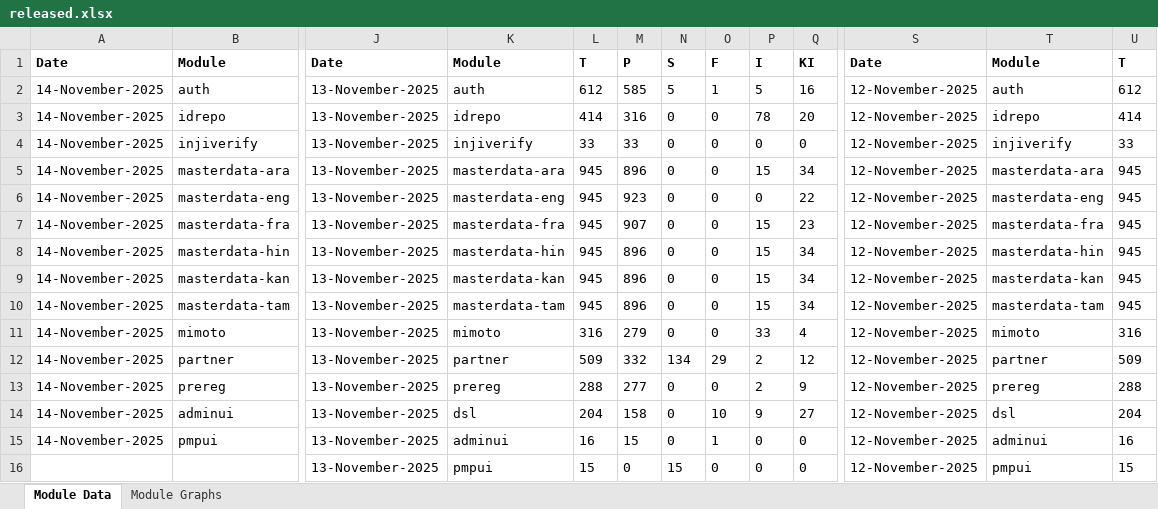
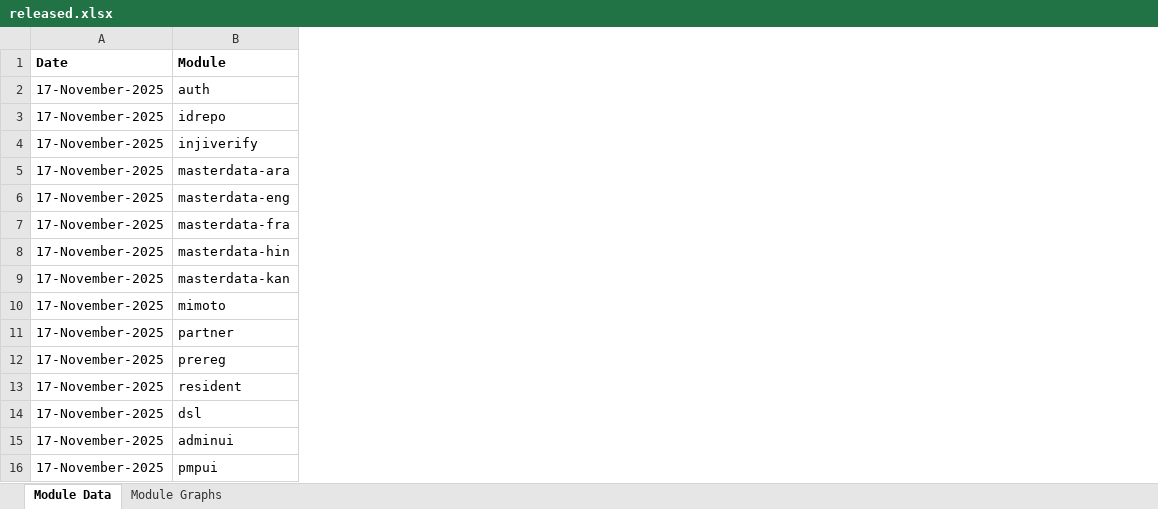
Before and after one commit to mosip/test-management, an Excel workbook: minio-report-tracker/xlxs/released.xlsx, sheet Module Data, drawn as a sheet; only a part is shown, gaps mark what is left out; values as stored, in another font and other column widths than the file's, no borders; removed rows and columns are numbered as before the commit, all else as after; rows hold the shown columns only; the diff covers the shown part only; the diff names each change by its address in the sheet, - before the commit and + after, or states it on an @@ line.

```diff
--- a/minio-report-tracker/xlxs/released.xlsx (sheet Module Data)
+++ b/minio-report-tracker/xlxs/released.xlsx (sheet Module Data)
-column A, rows 1-9: Date | 14-November-2025 | 14-November-2025 | 14-November-2025 | 14-November-2025 | 14-November-2025 | 14-November-2025 | 14-November-2025 | 14-November-2025; rows 11-15: all 14-November-2025
+column A, rows 1-12: Date | 17-November-2025 | 17-November-2025 | 17-November-2025 | 17-November-2025 | 17-November-2025 | 17-November-2025 | 17-November-2025 | 17-November-2025 | 17-November-2025 | 17-November-2025 | 17-November-2025; rows 15-16: 17-November-2025 | 17-November-2025
-column J, rows 1-9: Date | 13-November-2025 | 13-November-2025 | 13-November-2025 | 13-November-2025 | 13-November-2025 | 13-November-2025 | 13-November-2025 | 13-November-2025; rows 11-15: all 13-November-2025
-column K, rows 1-9: Module | auth | idrepo | injiverify | masterdata-ara | masterdata-eng | masterdata-fra | masterdata-hin | masterdata-kan; rows 11-15: mimoto | partner | prereg | dsl | adminui
-column L, rows 1-9: T | 612 | 414 | 33 | 945 | 945 | 945 | 945 | 945; rows 11-15: 316 | 509 | 288 | 204 | 16
-column M, rows 1-9: P | 585 | 316 | 33 | 896 | 923 | 907 | 896 | 896; rows 11-15: 279 | 332 | 277 | 158 | 15
-column N, rows 1-9: S | 5 | 0 | 0 | 0 | 0 | 0 | 0 | 0; rows 11-15: 0 | 134 | 0 | 0 | 0
-column O, rows 1-9: F | 1 | 0 | 0 | 0 | 0 | 0 | 0 | 0; rows 11-15: 0 | 29 | 0 | 10 | 1
-column P, rows 1-9: I | 5 | 78 | 0 | 15 | 0 | 15 | 15 | 15; rows 11-15: 33 | 2 | 2 | 9 | 0
-column Q, rows 1-9: KI | 16 | 20 | 0 | 34 | 22 | 23 | 34 | 34; rows 11-15: 4 | 12 | 9 | 27 | 0
-column S, rows 1-9: Date | 12-November-2025 | 12-November-2025 | 12-November-2025 | 12-November-2025 | 12-November-2025 | 12-November-2025 | 12-November-2025 | 12-November-2025; rows 11-15: all 12-November-2025
-column T, rows 1-9: Module | auth | idrepo | injiverify | masterdata-ara | masterdata-eng | masterdata-fra | masterdata-hin | masterdata-kan; rows 11-15: mimoto | partner | prereg | dsl | adminui
-column U, rows 1-9: T | 612 | 414 | 33 | 945 | 945 | 945 | 945 | 945; rows 11-15: 316 | 509 | 288 | 204 | 16
-row 10: 14-November-2025 | masterdata-tam | 13-November-2025 | masterdata-tam | 945 | 896 | 0 | 0 | 15 | 34 | 12-November-2025 | masterdata-tam | 945
+row 13: 17-November-2025 | resident
+row 14: 17-November-2025 | dsl
-row 16:  |  | 13-November-2025 | pmpui | 15 | 0 | 15 | 0 | 0 | 0 | 12-November-2025 | pmpui | 15
```
Also changed, not shown: 1 added column, 8 removed columns and 12 edited cells elsewhere in this sheet, charts or pictures, minio-report-tracker/xlxs/cellbox21.xlsx, minio-report-tracker/xlxs/collab.xlsx, 13 other files.
